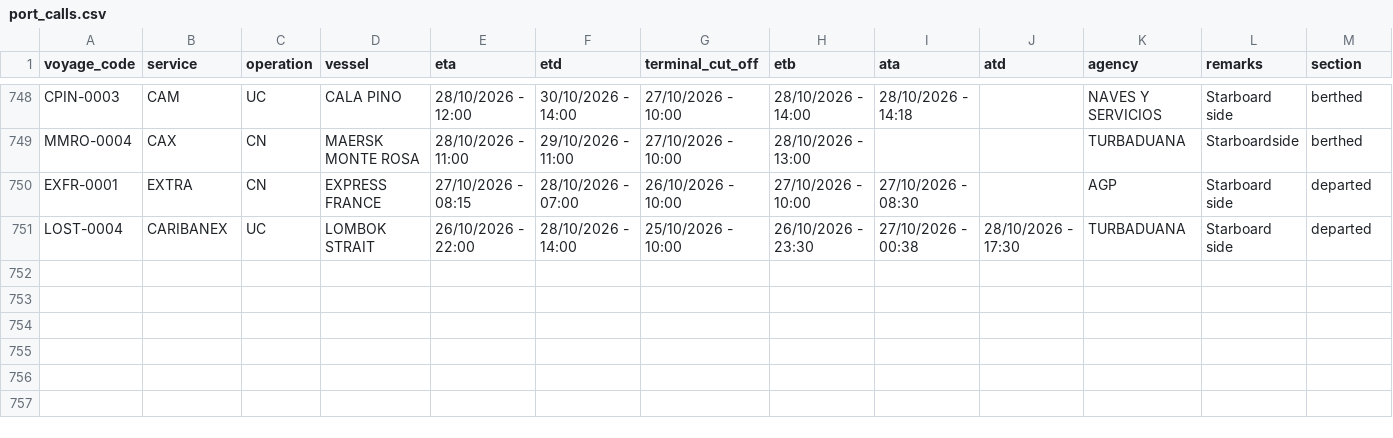
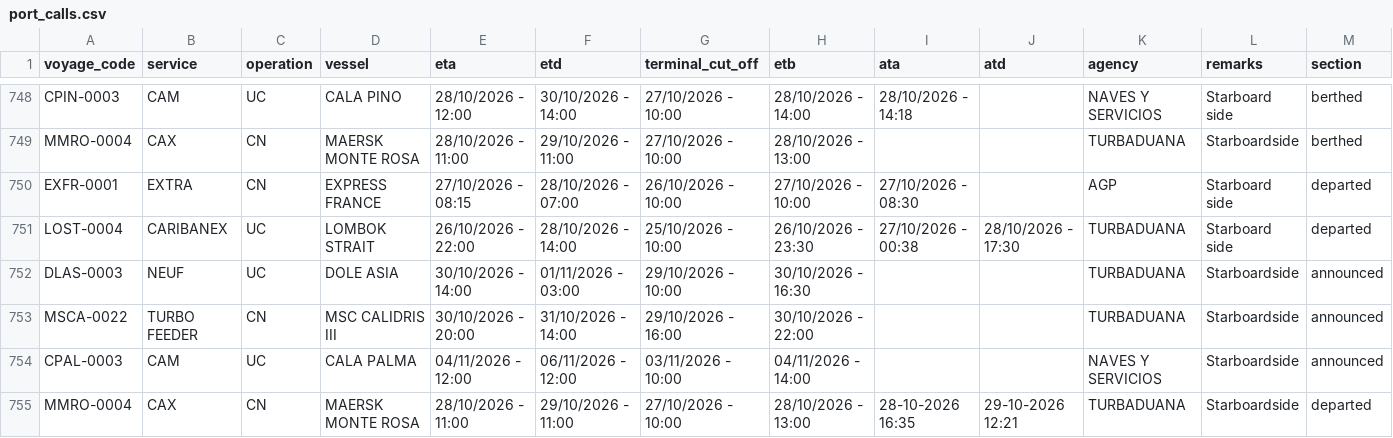
Before and after one commit to flocdr/port-monitor, a CSV file: data/port_calls.csv, drawn as a sheet; only a part is shown, gaps mark what is left out; rows hold the shown columns only; the diff names each change by its address in the sheet, - before the commit and + after, or states it on an @@ line.

```diff
--- a/data/port_calls.csv
+++ b/data/port_calls.csv
+row 752: DLAS-0003 | NEUF | UC | DOLE ASIA | 30/10/2026 - 14:00 | 01/11/2026 - 03:00 | 29/10/2026 - 10:00 | 30/10/2026 - 16:30 |  |  | TURBADUANA | Starboardside | announced
+row 753: MSCA-0022 | TURBO FEEDER | CN | MSC CALIDRIS III | 30/10/2026 - 20:00 | 31/10/2026 - 14:00 | 29/10/2026 - 16:00 | 30/10/2026 - 22:00 |  |  | TURBADUANA | Starboardside | announced
+row 754: CPAL-0003 | CAM | UC | CALA PALMA | 04/11/2026 - 12:00 | 06/11/2026 - 12:00 | 03/11/2026 - 10:00 | 04/11/2026 - 14:00 |  |  | NAVES Y SERVICIOS | Starboardside | announced
+row 755: MMRO-0004 | CAX | CN | MAERSK MONTE ROSA | 28/10/2026 - 11:00 | 29/10/2026 - 11:00 | 27/10/2026 - 10:00 | 28/10/2026 - 13:00 | 28-10-2026 16:35 | 29-10-2026 12:21 | TURBADUANA | Starboardside | departed
```
Also changed, not shown: 1 other file.
